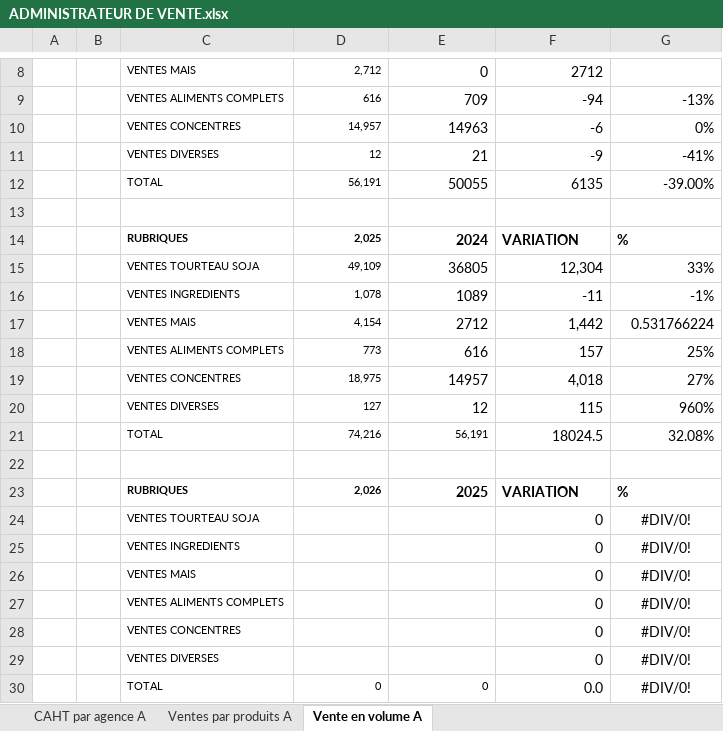
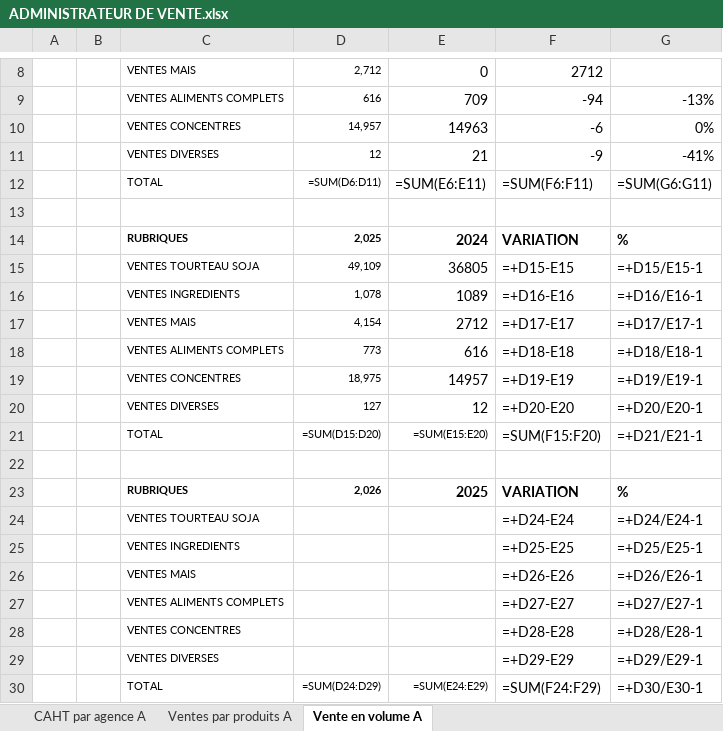
Before and after one commit to frwil/njs-sales-analysis, an Excel workbook: upload/ADMINISTRATEUR DE VENTE.xlsx, sheet Vente en volume A, drawn as a sheet; only a part is shown, gaps mark what is left out; values as stored, in another font and other column widths than the file's, no borders; formulas without a stored value are shown as written; removed rows and columns are numbered as before the commit, all else as after; the diff names each change by its address in the sheet, - before the commit and + after, or states it on an @@ line.

```diff
--- a/upload/ADMINISTRATEUR DE VENTE.xlsx (sheet Vente en volume A)
+++ b/upload/ADMINISTRATEUR DE VENTE.xlsx (sheet Vente en volume A)
-row 12:  |  | TOTAL | 56,191 | 50055 | 6135 | -39.00%
+row 12:  |  | TOTAL | =SUM(D6:D11) | =SUM(E6:E11) | =SUM(F6:F11) | =SUM(G6:G11)
-F15: 12,304
+F15: =+D15-E15
-G15: 33%
+G15: =+D15/E15-1
-F16: -11
+F16: =+D16-E16
-G16: -1%
+G16: =+D16/E16-1
-F17: 1,442
+F17: =+D17-E17
-G17: 0.531766224
+G17: =+D17/E17-1
-F18: 157
+F18: =+D18-E18
-G18: 25%
+G18: =+D18/E18-1
-F19: 4,018
+F19: =+D19-E19
-G19: 27%
+G19: =+D19/E19-1
-F20: 115
+F20: =+D20-E20
-G20: 960%
+G20: =+D20/E20-1
-row 21:  |  | TOTAL | 74,216 | 56,191 | 18024.5 | 32.08%
+row 21:  |  | TOTAL | =SUM(D15:D20) | =SUM(E15:E20) | =SUM(F15:F20) | =+D21/E21-1
-row 24:  |  | VENTES TOURTEAU SOJA |  |  | 0 | #DIV/0!
-row 25:  |  | VENTES INGREDIENTS |  |  | 0 | #DIV/0!
-row 26:  |  | VENTES MAIS |  |  | 0 | #DIV/0!
-row 27:  |  | VENTES ALIMENTS COMPLETS |  |  | 0 | #DIV/0!
-row 28:  |  | VENTES CONCENTRES |  |  | 0 | #DIV/0!
-row 29:  |  | VENTES DIVERSES |  |  | 0 | #DIV/0!
-row 30:  |  | TOTAL | 0 | 0 | 0.0 | #DIV/0!
+row 24:  |  | VENTES TOURTEAU SOJA |  |  | =+D24-E24 | =+D24/E24-1
+row 25:  |  | VENTES INGREDIENTS |  |  | =+D25-E25 | =+D25/E25-1
+row 26:  |  | VENTES MAIS |  |  | =+D26-E26 | =+D26/E26-1
+row 27:  |  | VENTES ALIMENTS COMPLETS |  |  | =+D27-E27 | =+D27/E27-1
+row 28:  |  | VENTES CONCENTRES |  |  | =+D28-E28 | =+D28/E28-1
+row 29:  |  | VENTES DIVERSES |  |  | =+D29-E29 | =+D29/E29-1
+row 30:  |  | TOTAL | =SUM(D24:D29) | =SUM(E24:E29) | =SUM(F24:F29) | =+D30/E30-1
```
Also changed, not shown: sheet CAHT par agence A, sheet Ventes par produits A, download/ADMINISTRATEUR_DE_VENTE_rempli.xlsx, 38 other files.
